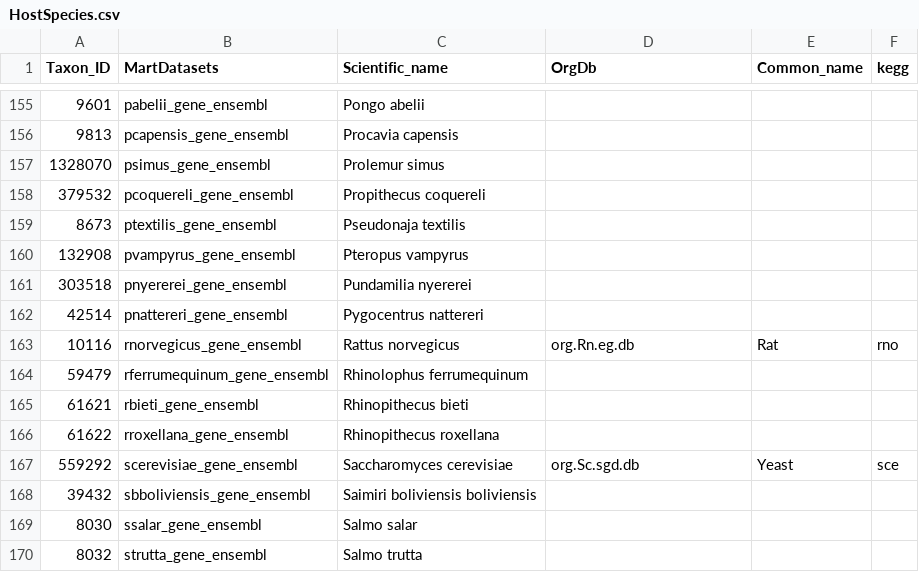
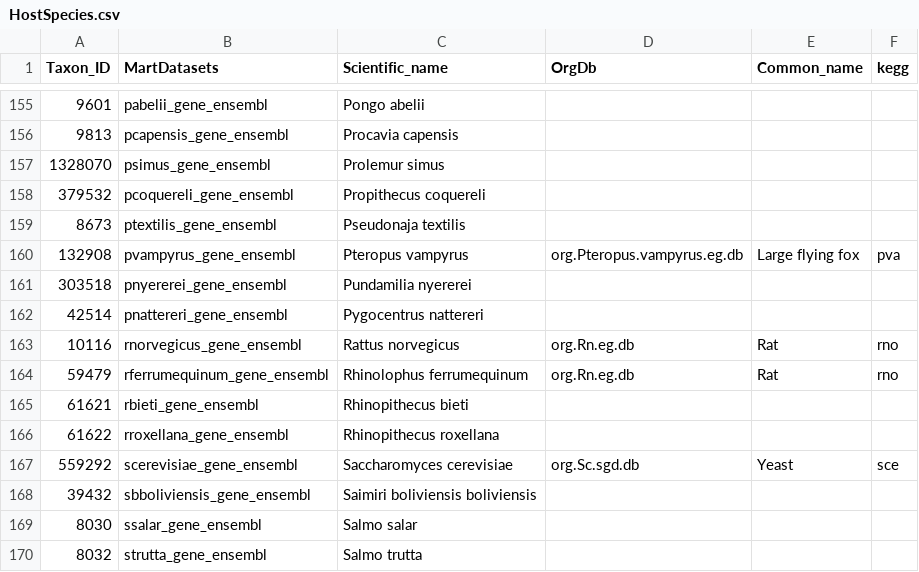
Before and after one commit to patrick-douglas/MTD, a CSV file: HostSpecies.csv, drawn as a sheet; only a part is shown, gaps mark what is left out.

```diff
--- a/HostSpecies.csv
+++ b/HostSpecies.csv
@@ -159,3 +159,3 @@ Taxon_ID,MartDatasets,Scientific_name,OrgDb,Common_name,kegg
 8673,ptextilis_gene_ensembl,Pseudonaja textilis,,,
-132908,pvampyrus_gene_ensembl,Pteropus vampyrus,,,
+132908,pvampyrus_gene_ensembl,Pteropus vampyrus,org.Pteropus.vampyrus.eg.db,Large flying fox,pva
 303518,pnyererei_gene_ensembl,Pundamilia nyererei,,,
@@ -163,3 +163,3 @@ Taxon_ID,MartDatasets,Scientific_name,OrgDb,Common_name,kegg
 10116,rnorvegicus_gene_ensembl,Rattus norvegicus,org.Rn.eg.db,Rat,rno
-59479,rferrumequinum_gene_ensembl,Rhinolophus ferrumequinum,,,
+59479,rferrumequinum_gene_ensembl,Rhinolophus ferrumequinum,org.Rn.eg.db,Rat,rno
 61621,rbieti_gene_ensembl,Rhinopithecus bieti,,,
```
Also changed, not shown: 3 other files.
